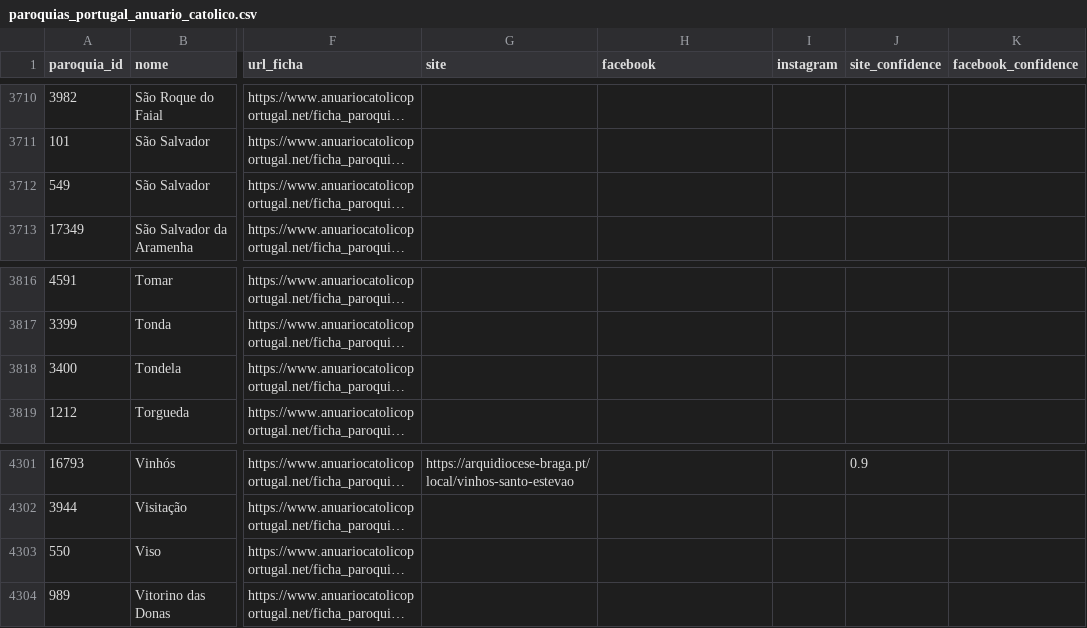
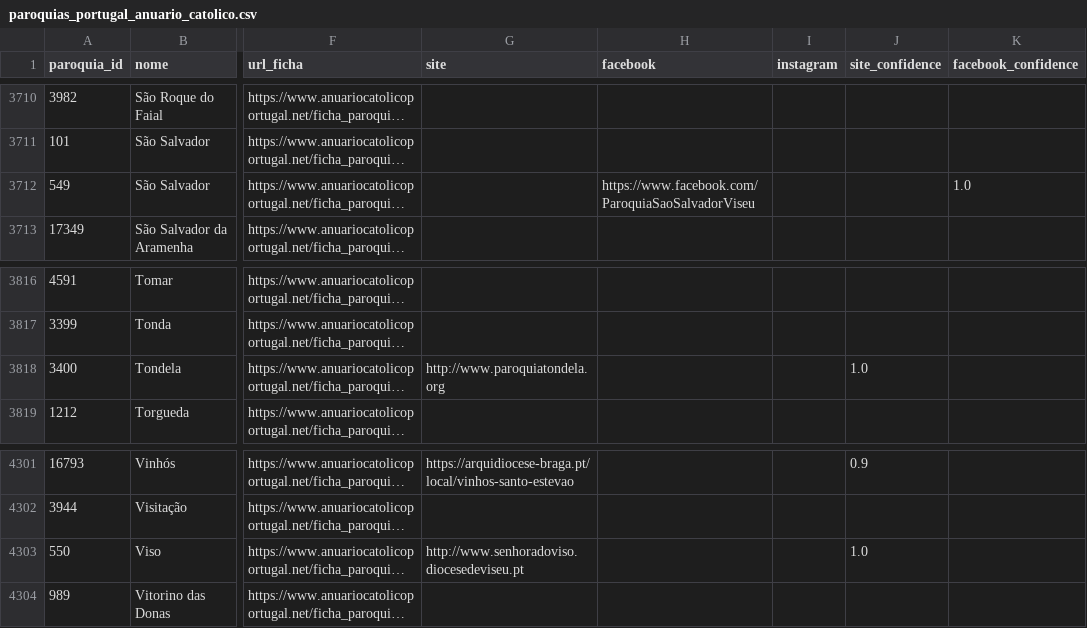
Before and after one commit to cristianoalves92/paroquias-portugal, a CSV file: data/paroquias_portugal_anuario_catolico.csv, drawn as a sheet; only a part is shown, gaps mark what is left out; long unchanged cells end in …; the diff covers the shown part only; the diff names each change by its address in the sheet, - before the commit and + after, or states it on an @@ line.

Commit message:
Add Viseu parish links

```diff
--- a/data/paroquias_portugal_anuario_catolico.csv
+++ b/data/paroquias_portugal_anuario_catolico.csv
-H3712 (facebook): (empty)
+H3712 (facebook): https://www.facebook.com/ParoquiaSaoSalvadorViseu
-K3712 (facebook_confidence): (empty)
+K3712 (facebook_confidence): 1.0
-G3818 (site): (empty)
+G3818 (site): http://www.paroquiatondela.org
-J3818 (site_confidence): (empty)
+J3818 (site_confidence): 1.0
-G4303 (site): (empty)
+G4303 (site): http://www.senhoradoviso.diocesedeviseu.pt
-J4303 (site_confidence): (empty)
+J4303 (site_confidence): 1.0
```
Also changed, not shown: 12 edited cells elsewhere in this file, 1 other file.
